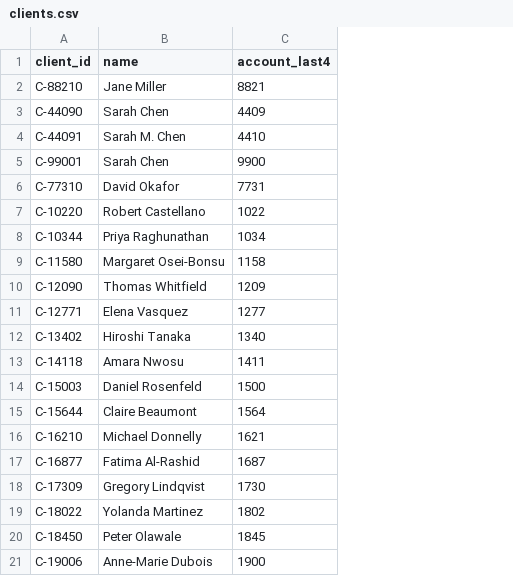
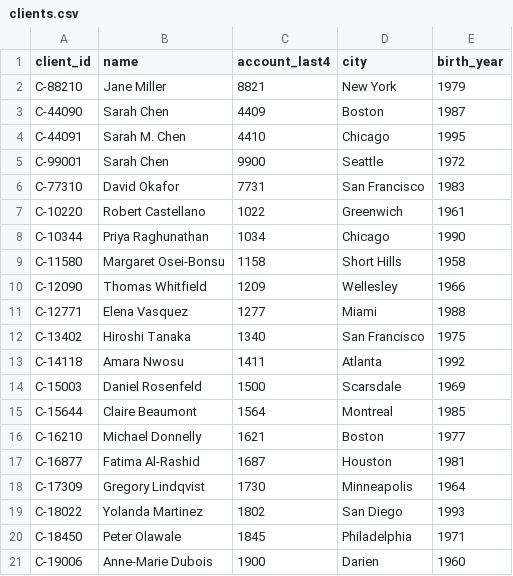
Before and after one commit to guykoch/bny-debit-card-agent, a CSV file: integrations/mock/data/clients.csv, drawn as a sheet; the diff names each change by its address in the sheet, - before the commit and + after, or states it on an @@ line.

```diff
--- a/integrations/mock/data/clients.csv
+++ b/integrations/mock/data/clients.csv
+column D (city), rows 2-21: New York | Boston | Chicago | Seattle | San Francisco | Greenwich | Chicago | Short Hills | Wellesley | Miami | San Francisco | Atlanta | Scarsdale | Montreal | Boston | Houston | Minneapolis | San Diego | Philadelphia | Darien
+column E (birth_year), rows 2-21: 1979 | 1987 | 1995 | 1972 | 1983 | 1961 | 1990 | 1958 | 1966 | 1988 | 1975 | 1992 | 1969 | 1985 | 1977 | 1981 | 1964 | 1993 | 1971 | 1960
```
Also changed, not shown: 42 other files.
